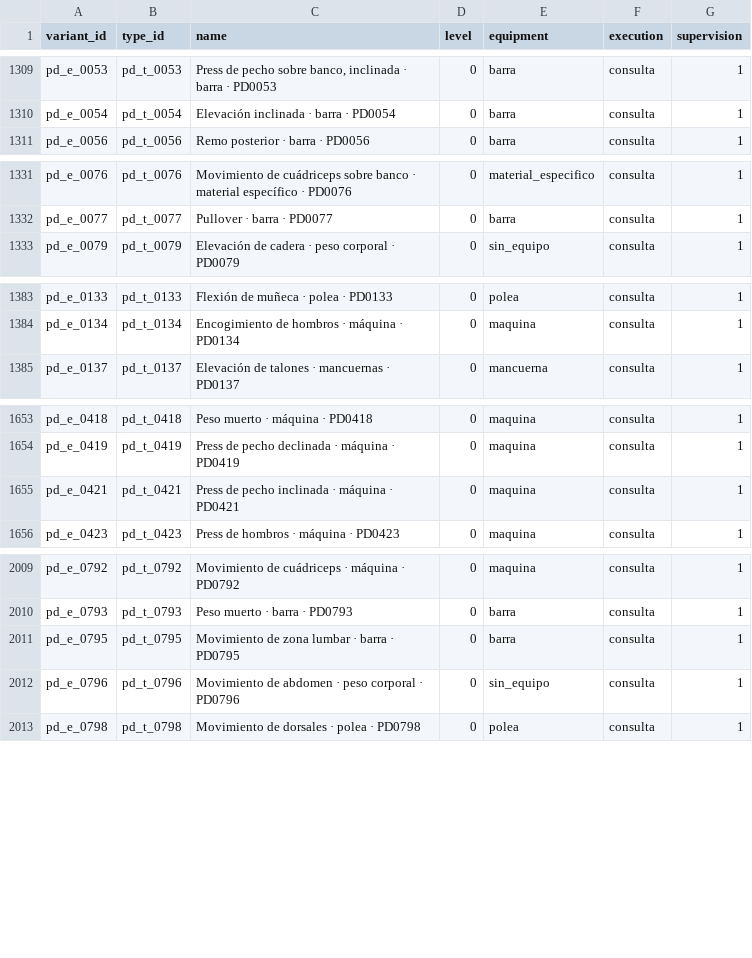
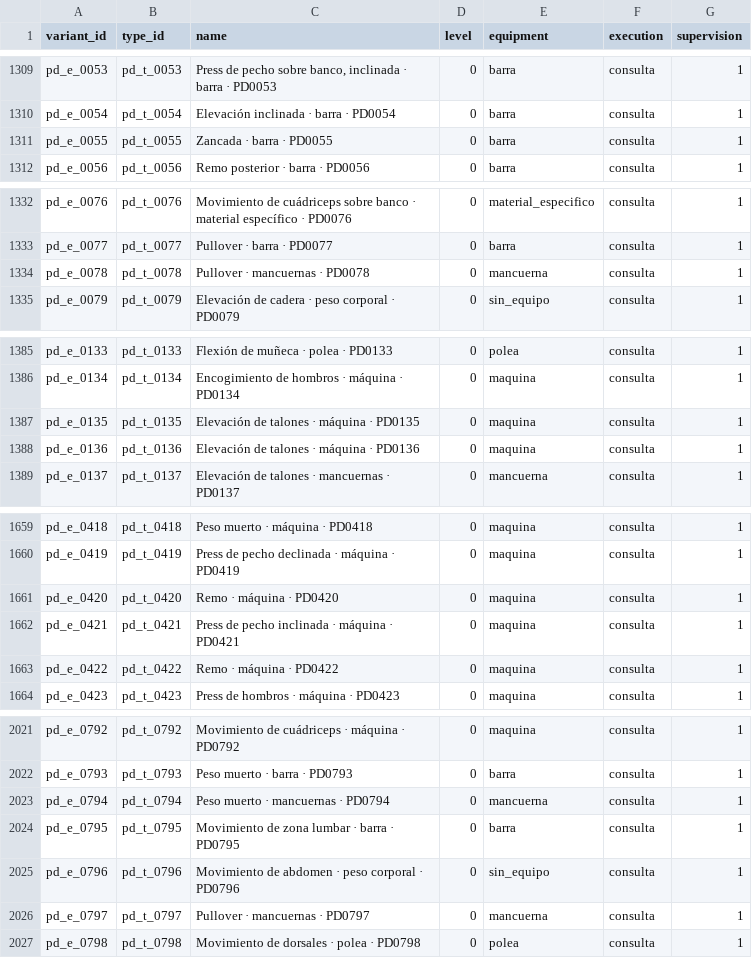
Before and after one commit to miguelpinto9988-byte/Asterion-System-Android, a TSV file: progress-engine/src/main/resources/asterion_exercises/v2/variants.tsv, drawn as a sheet; only a part is shown, gaps mark what is left out; the diff covers the shown part only.

```diff
--- a/progress-engine/src/main/resources/asterion_exercises/v2/variants.tsv
+++ b/progress-engine/src/main/resources/asterion_exercises/v2/variants.tsv
@@ -1310,2 +1310,3 @@ pd_e_0053	pd_t_0053	Press de pecho sobre banco, inclinada · barra · PD0053	0	b
 pd_e_0054	pd_t_0054	Elevación inclinada · barra · PD0054	0	barra	consulta	1
+pd_e_0055	pd_t_0055	Zancada · barra · PD0055	0	barra	consulta	1
 pd_e_0056	pd_t_0056	Remo posterior · barra · PD0056	0	barra	consulta	1
@@ -1332,2 +1333,3 @@ pd_e_0076	pd_t_0076	Movimiento de cuádriceps sobre banco · material específic
 pd_e_0077	pd_t_0077	Pullover · barra · PD0077	0	barra	consulta	1
+pd_e_0078	pd_t_0078	Pullover · mancuernas · PD0078	0	mancuerna	consulta	1
 pd_e_0079	pd_t_0079	Elevación de cadera · peso corporal · PD0079	0	sin_equipo	consulta	1
@@ -1384,2 +1386,4 @@ pd_e_0133	pd_t_0133	Flexión de muñeca · polea · PD0133	0	polea	consulta	1
 pd_e_0134	pd_t_0134	Encogimiento de hombros · máquina · PD0134	0	maquina	consulta	1
+pd_e_0135	pd_t_0135	Elevación de talones · máquina · PD0135	0	maquina	consulta	1
+pd_e_0136	pd_t_0136	Elevación de talones · máquina · PD0136	0	maquina	consulta	1
 pd_e_0137	pd_t_0137	Elevación de talones · mancuernas · PD0137	0	mancuerna	consulta	1
@@ -1654,3 +1660,5 @@ pd_e_0418	pd_t_0418	Peso muerto · máquina · PD0418	0	maquina	consulta	1
 pd_e_0419	pd_t_0419	Press de pecho declinada · máquina · PD0419	0	maquina	consulta	1
+pd_e_0420	pd_t_0420	Remo · máquina · PD0420	0	maquina	consulta	1
 pd_e_0421	pd_t_0421	Press de pecho inclinada · máquina · PD0421	0	maquina	consulta	1
+pd_e_0422	pd_t_0422	Remo · máquina · PD0422	0	maquina	consulta	1
 pd_e_0423	pd_t_0423	Press de hombros · máquina · PD0423	0	maquina	consulta	1
@@ -2010,4 +2022,6 @@ pd_e_0792	pd_t_0792	Movimiento de cuádriceps · máquina · PD0792	0	maquina	co
 pd_e_0793	pd_t_0793	Peso muerto · barra · PD0793	0	barra	consulta	1
+pd_e_0794	pd_t_0794	Peso muerto · mancuernas · PD0794	0	mancuerna	consulta	1
 pd_e_0795	pd_t_0795	Movimiento de zona lumbar · barra · PD0795	0	barra	consulta	1
 pd_e_0796	pd_t_0796	Movimiento de abdomen · peso corporal · PD0796	0	sin_equipo	consulta	1
+pd_e_0797	pd_t_0797	Pullover · mancuernas · PD0797	0	mancuerna	consulta	1
 pd_e_0798	pd_t_0798	Movimiento de dorsales · polea · PD0798	0	polea	consulta	1
```
Also changed, not shown: 6 added rows elsewhere in this file, docs/datos/auditoria_dominio_publico.csv, progress-engine/src/main/resources/asterion_exercises/v2/types.tsv, 3 other files.
